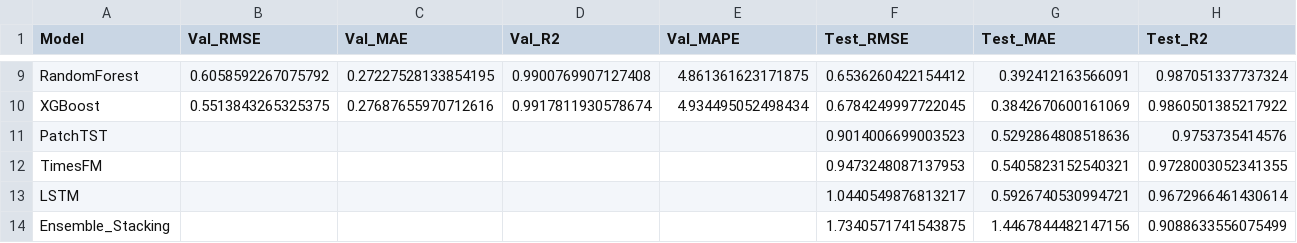
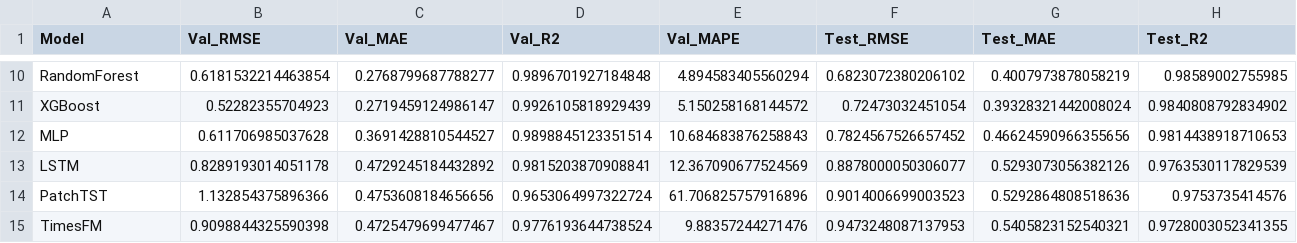
Before and after one commit to iMeet07/global-co2-emissions-analysis, a CSV file: output_r3/tables/r3_model_comparison.csv, drawn as a sheet; only a part is shown, gaps mark what is left out; removed rows and columns are numbered as before the commit, all else as after; rows hold the shown columns only; the diff covers the shown part only; the diff names each change by its address in the sheet, - before the commit and + after, or states it on an @@ line.

```diff
--- a/output_r3/tables/r3_model_comparison.csv
+++ b/output_r3/tables/r3_model_comparison.csv
-B10 (Val_RMSE): 0.6058592267075792
+B10 (Val_RMSE): 0.6181532214463854
-C10 (Val_MAE): 0.27227528133854195
+C10 (Val_MAE): 0.2768799687788277
-D10 (Val_R2): 0.9900769907127408
+D10 (Val_R2): 0.9896701927184848
-E10 (Val_MAPE): 4.861361623171875
+E10 (Val_MAPE): 4.894583405560294
-F10 (Test_RMSE): 0.6536260422154412
+F10 (Test_RMSE): 0.6823072380206102
-G10 (Test_MAE): 0.392412163566091
+G10 (Test_MAE): 0.4007973878058219
-H10 (Test_R2): 0.987051337737324
+H10 (Test_R2): 0.98589002755985
-B11 (Val_RMSE): 0.5513843265325375
+B11 (Val_RMSE): 0.52282355704923
-C11 (Val_MAE): 0.27687655970712616
+C11 (Val_MAE): 0.2719459124986147
-D11 (Val_R2): 0.9917811930578674
+D11 (Val_R2): 0.9926105818929439
-E11 (Val_MAPE): 4.934495052498434
+E11 (Val_MAPE): 5.150258168144572
-F11 (Test_RMSE): 0.6784249997722045
+F11 (Test_RMSE): 0.72473032451054
-G11 (Test_MAE): 0.3842670600161069
+G11 (Test_MAE): 0.39328321442008024
-H11 (Test_R2): 0.9860501385217922
+H11 (Test_R2): 0.9840808792834902
+row 12: MLP | 0.611706985037628 | 0.3691428810544527 | 0.9898845123351514 | 10.684683876258843 | 0.7824567526657452 | 0.46624590966355656 | 0.9814438918710653
+row 13: LSTM | 0.8289193014051178 | 0.4729245184432892 | 0.9815203870908841 | 12.367090677524569 | 0.8878000050306077 | 0.5293073056382126 | 0.9763530117829539
-B14 (Val_RMSE): (empty)
+B14 (Val_RMSE): 1.132854375896366
-C14 (Val_MAE): (empty)
+C14 (Val_MAE): 0.4753608184656656
-D14 (Val_R2): (empty)
+D14 (Val_R2): 0.9653064997322724
-E14 (Val_MAPE): (empty)
+E14 (Val_MAPE): 61.706825757916896
-B15 (Val_RMSE): (empty)
+B15 (Val_RMSE): 0.9098844325590398
-C15 (Val_MAE): (empty)
+C15 (Val_MAE): 0.4725479699477467
-D15 (Val_R2): (empty)
+D15 (Val_R2): 0.9776193644738524
-E15 (Val_MAPE): (empty)
+E15 (Val_MAPE): 9.88357244271476
-row 13: LSTM |  |  |  |  | 1.0440549876813217 | 0.5926740530994721 | 0.9672966461430614
-row 14: Ensemble_Stacking |  |  |  |  | 1.7340571741543875 | 1.4467844482147156 | 0.9088633556075499
```
Also changed, not shown: 6 added rows, 5 removed rows and 18 edited cells elsewhere in this file, 25 other files.
